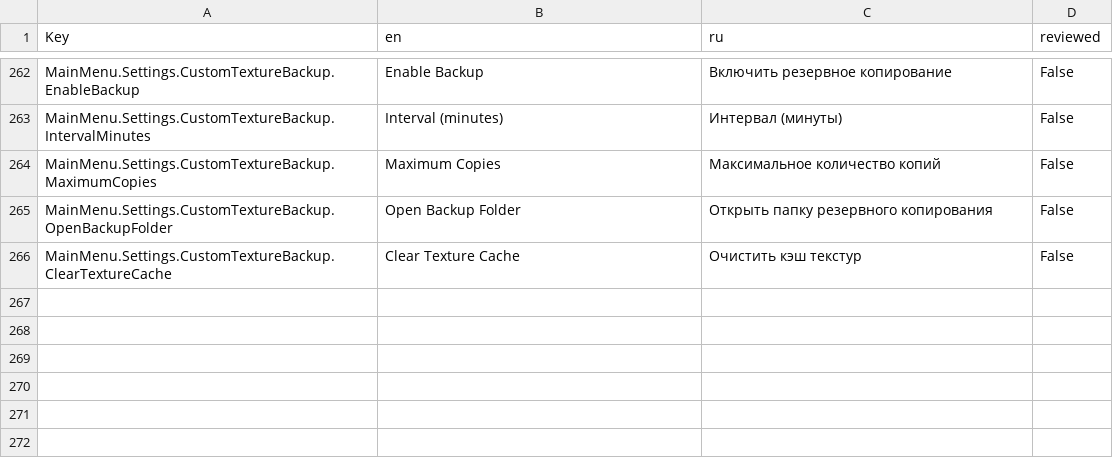
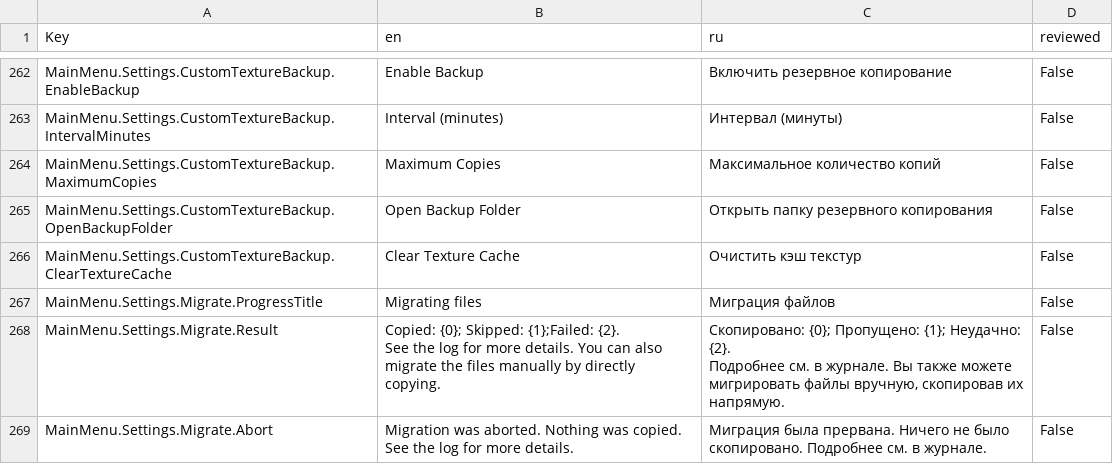
Before and after one commit to GlycoProduction/EmoteLab-localization, a CSV file: ru/Main Menu String Table_ru.csv, drawn as a sheet; only a part is shown, gaps mark what is left out.

```diff
--- a/ru/Main Menu String Table_ru.csv
+++ b/ru/Main Menu String Table_ru.csv
@@ -278 +278,6 @@ MainMenu.Settings.CustomTextureBackup.OpenBackupFolder,Open Backup Folder,Отк
 MainMenu.Settings.CustomTextureBackup.ClearTextureCache,Clear Texture Cache,Очистить кэш текстур,False
+MainMenu.Settings.Migrate.ProgressTitle,Migrating files,Миграция файлов,False
+MainMenu.Settings.Migrate.Result,"Copied: {0}; Skipped: {1};Failed: {2}.
+See the log for more details. You can also migrate the files manually by directly copying.","Скопировано: {0}; Пропущено: {1}; Неудачно: {2}.
+Подробнее см. в журнале. Вы также можете мигрировать файлы вручную, скопировав их напрямую.",False
+MainMenu.Settings.Migrate.Abort,Migration was aborted. Nothing was copied. See the log for more details.,Миграция была прервана. Ничего не было скопировано. Подробнее см. в журнале.,False
```
Also changed, not shown: _collage/Main Menu String Table.csv, ja/Main Menu String Table_ja.csv, 14 other files.
